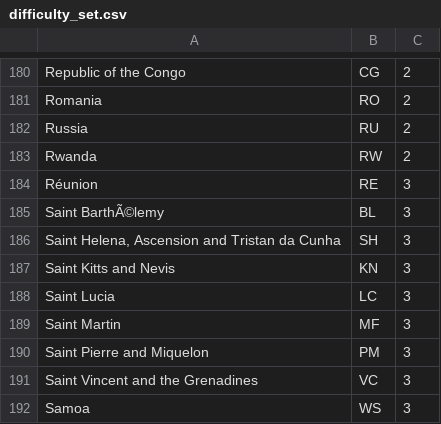
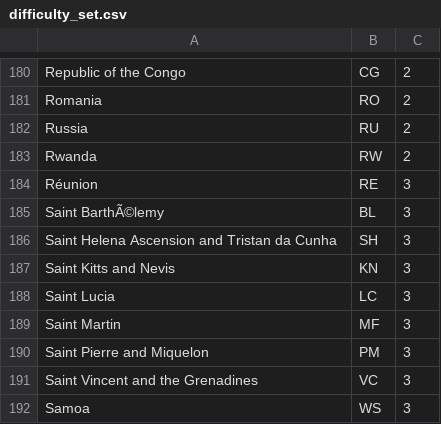
Before and after one commit to tacbry/GeoQuizz, a CSV file: difficulty_set.csv, drawn as a sheet; only a part is shown, gaps mark what is left out.

Commit message:
Update difficulty_set.csv

```diff
--- a/difficulty_set.csv
+++ b/difficulty_set.csv
@@ -185,3 +185,3 @@ Réunion;RE;3
 Saint BarthÃ©lemy;BL;3
-Saint Helena, Ascension and Tristan da Cunha;SH;3
+Saint Helena Ascension and Tristan da Cunha;SH;3
 Saint Kitts and Nevis;KN;3
```
